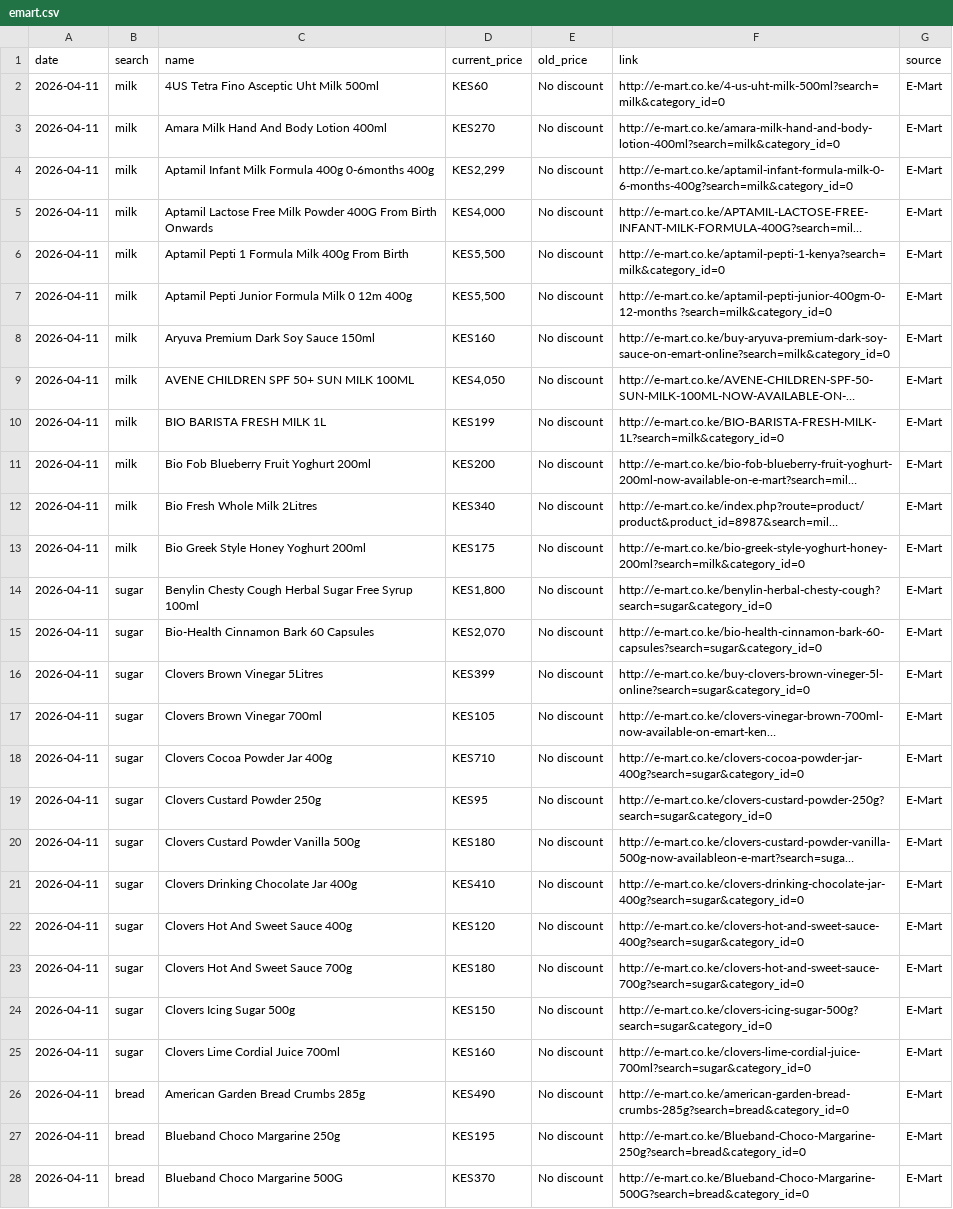
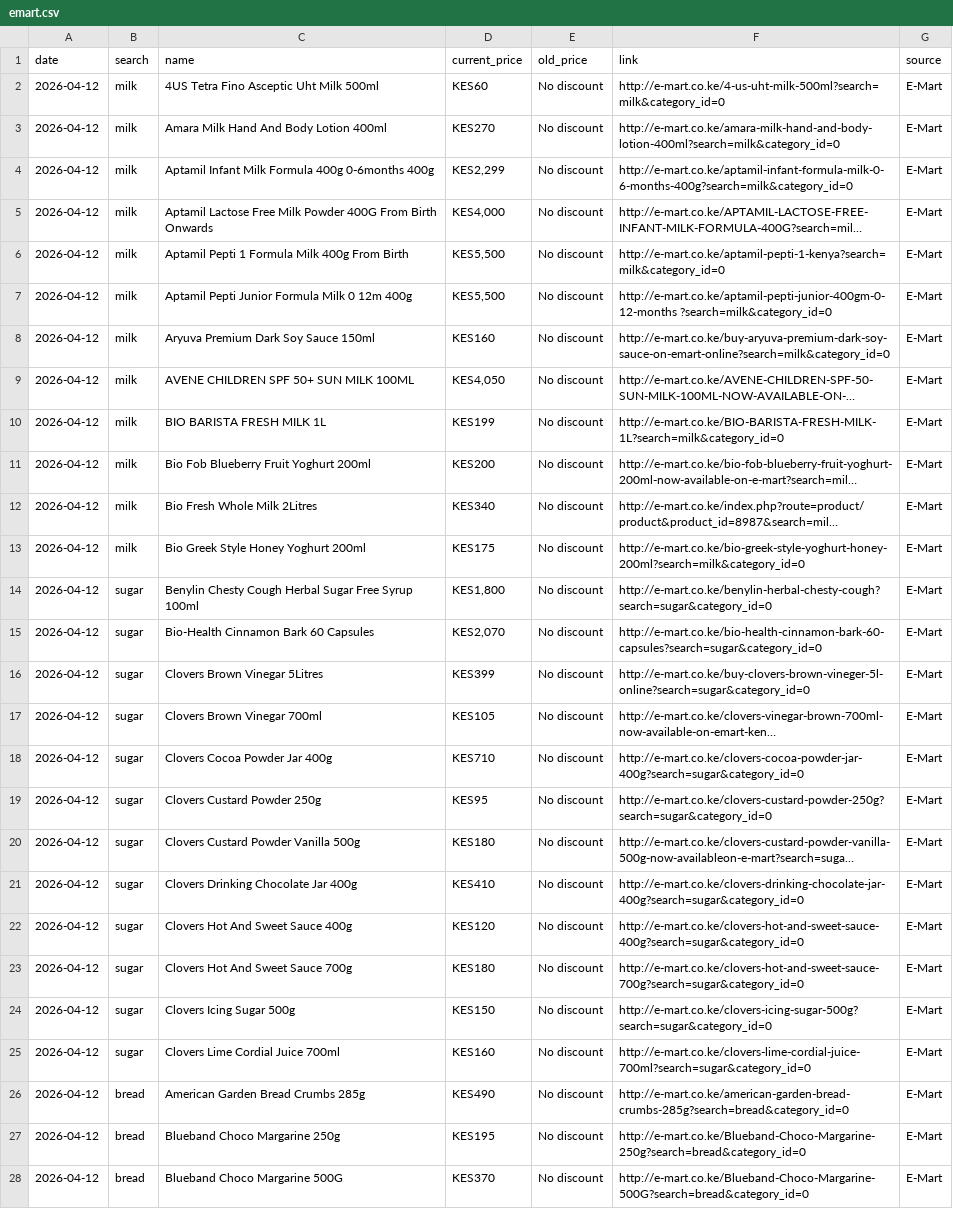
Before and after one commit to odawadavid/Webscraping, a CSV file: data/raw/emart.csv, drawn as a sheet; only a part is shown; long unchanged cells end in …; the diff covers the shown part only; the diff names each change by its address in the sheet, - before the commit and + after, or states it on an @@ line.

```diff
--- a/data/raw/emart.csv
+++ b/data/raw/emart.csv
-A2:A28 (date): 2026-04-11
+A2:A28 (date): 2026-04-12
```
Also changed, not shown: 57 edited cells elsewhere in this file, data/processed/latest_items.csv, data/raw/naivas.csv, 2 other files.
